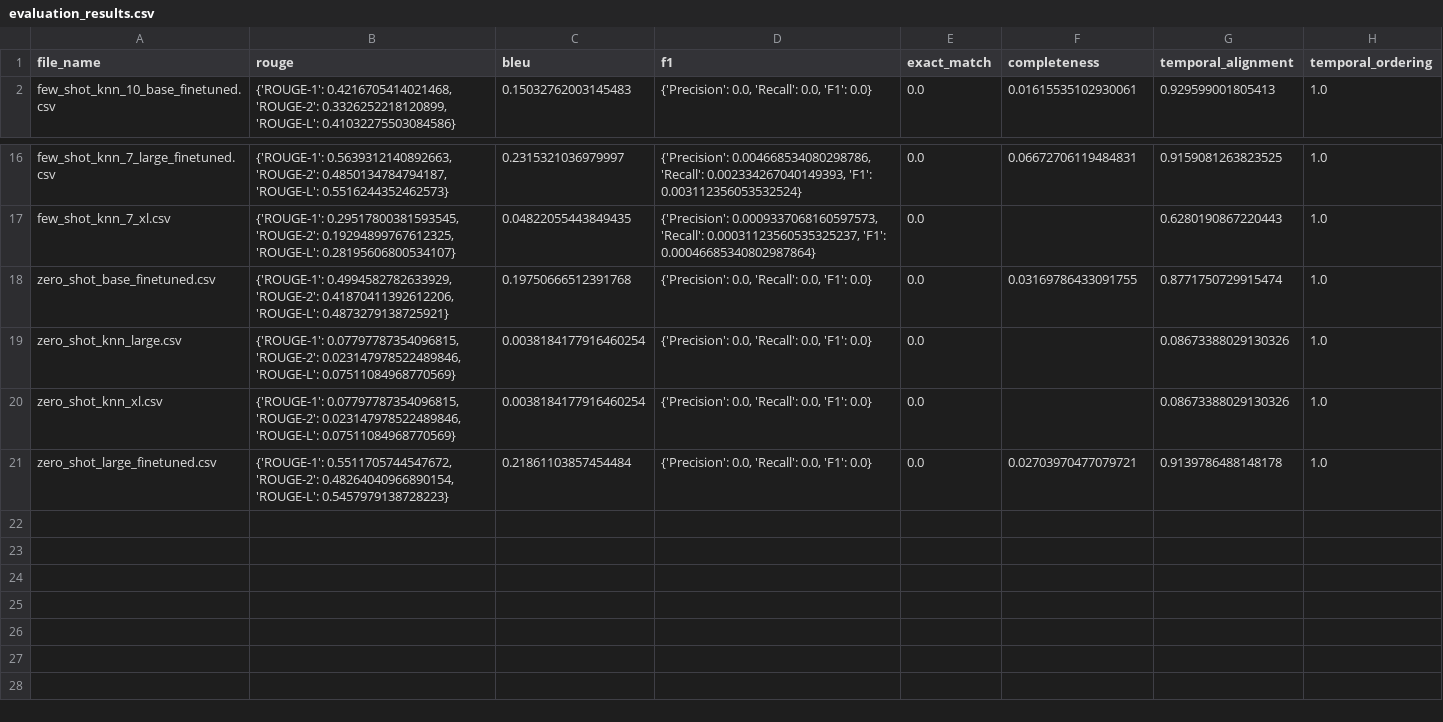
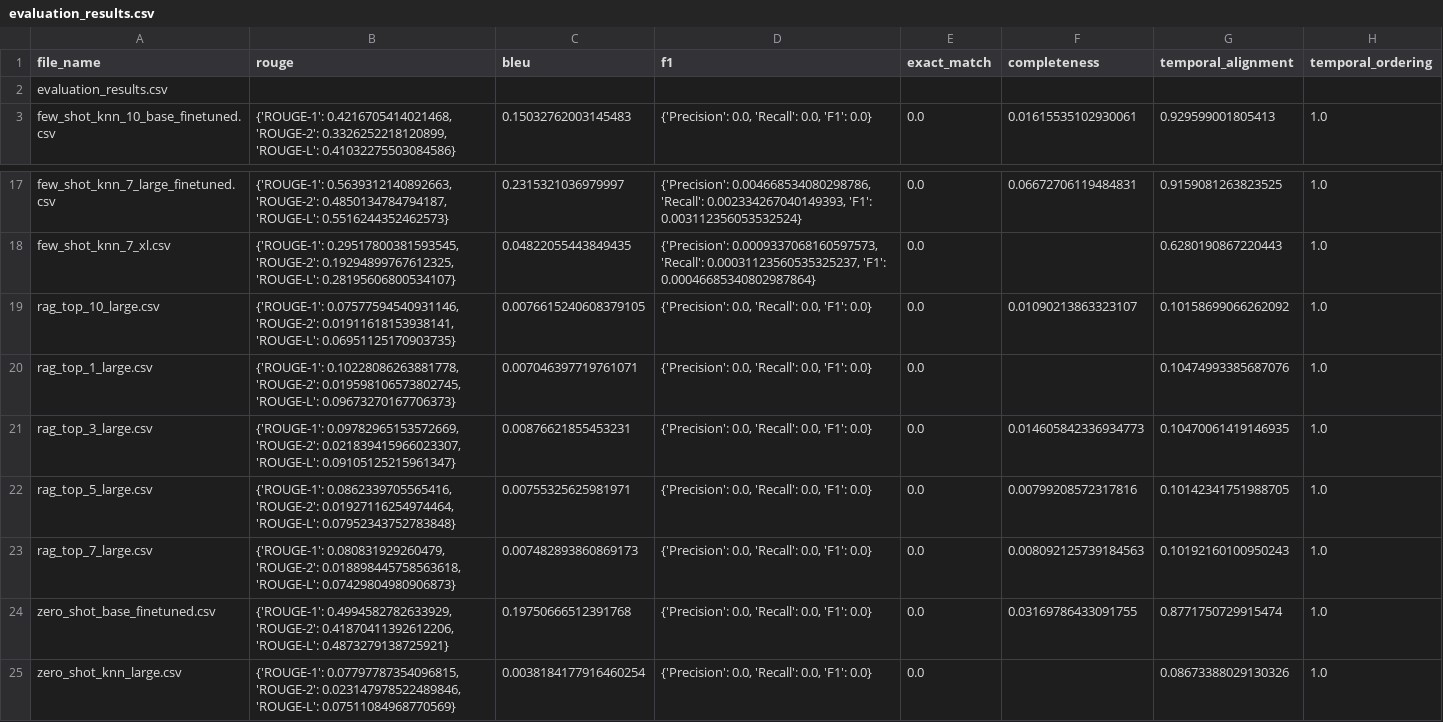
Before and after one commit to MateiMirica/Timeline-based-List-Question-Answering, a CSV file: results/evaluation_results.csv, drawn as a sheet; only a part is shown, gaps mark what is left out; the shorter side is filled out with more unchanged rows.

```diff
--- a/results/evaluation_results.csv
+++ b/results/evaluation_results.csv
@@ -1,2 +1,3 @@
 file_name,rouge,bleu,f1,exact_match,completeness,temporal_alignment,temporal_ordering
+evaluation_results.csv,,,,,,,
 few_shot_knn_10_base_finetuned.csv,"{'ROUGE-1': 0.4216705414021468, 'ROUGE-2': 0.3326252218120899, 'ROUGE-L': 0.41032275503084586}",0.15032762003145483,"{'Precision': 0.0, 'Recall': 0.0, 'F1': 0.0}",0.0,0.01615535102930061,0.929599001805413,1.0
@@ -17,2 +18,7 @@ few_shot_knn_7_large_finetuned.csv,"{'ROUGE-1': 0.5639312140892663, 'ROUGE-2': 0
 few_shot_knn_7_xl.csv,"{'ROUGE-1': 0.29517800381593545, 'ROUGE-2': 0.19294899767612325, 'ROUGE-L': 0.28195606800534107}",0.04822055443849435,"{'Precision': 0.0009337068160597573, 'Recall': 0.00031123560535325237, 'F1': 0.00046685340802987864}",0.0,,0.6280190867220443,1.0
+rag_top_10_large.csv,"{'ROUGE-1': 0.07577594540931146, 'ROUGE-2': 0.01911618153938141, 'ROUGE-L': 0.06951125170903735}",0.0076615240608379105,"{'Precision': 0.0, 'Recall': 0.0, 'F1': 0.0}",0.0,0.01090213863323107,0.10158699066262092,1.0
+rag_top_1_large.csv,"{'ROUGE-1': 0.10228086263881778, 'ROUGE-2': 0.019598106573802745, 'ROUGE-L': 0.09673270167706373}",0.007046397719761071,"{'Precision': 0.0, 'Recall': 0.0, 'F1': 0.0}",0.0,,0.10474993385687076,1.0
+rag_top_3_large.csv,"{'ROUGE-1': 0.09782965153572669, 'ROUGE-2': 0.021839415966023307, 'ROUGE-L': 0.09105125215961347}",0.00876621855453231,"{'Precision': 0.0, 'Recall': 0.0, 'F1': 0.0}",0.0,0.014605842336934773,0.10470061419146935,1.0
+rag_top_5_large.csv,"{'ROUGE-1': 0.0862339705565416, 'ROUGE-2': 0.01927116254974464, 'ROUGE-L': 0.07952343752783848}",0.00755325625981971,"{'Precision': 0.0, 'Recall': 0.0, 'F1': 0.0}",0.0,0.00799208572317816,0.10142341751988705,1.0
+rag_top_7_large.csv,"{'ROUGE-1': 0.080831929260479, 'ROUGE-2': 0.018898445758563618, 'ROUGE-L': 0.07429804980906873}",0.007482893860869173,"{'Precision': 0.0, 'Recall': 0.0, 'F1': 0.0}",0.0,0.008092125739184563,0.10192160100950243,1.0
 zero_shot_base_finetuned.csv,"{'ROUGE-1': 0.4994582782633929, 'ROUGE-2': 0.41870411392612206, 'ROUGE-L': 0.4873279138725921}",0.19750666512391768,"{'Precision': 0.0, 'Recall': 0.0, 'F1': 0.0}",0.0,0.03169786433091755,0.8771750729915474,1.0
```
Also changed, not shown: 1 other file.
